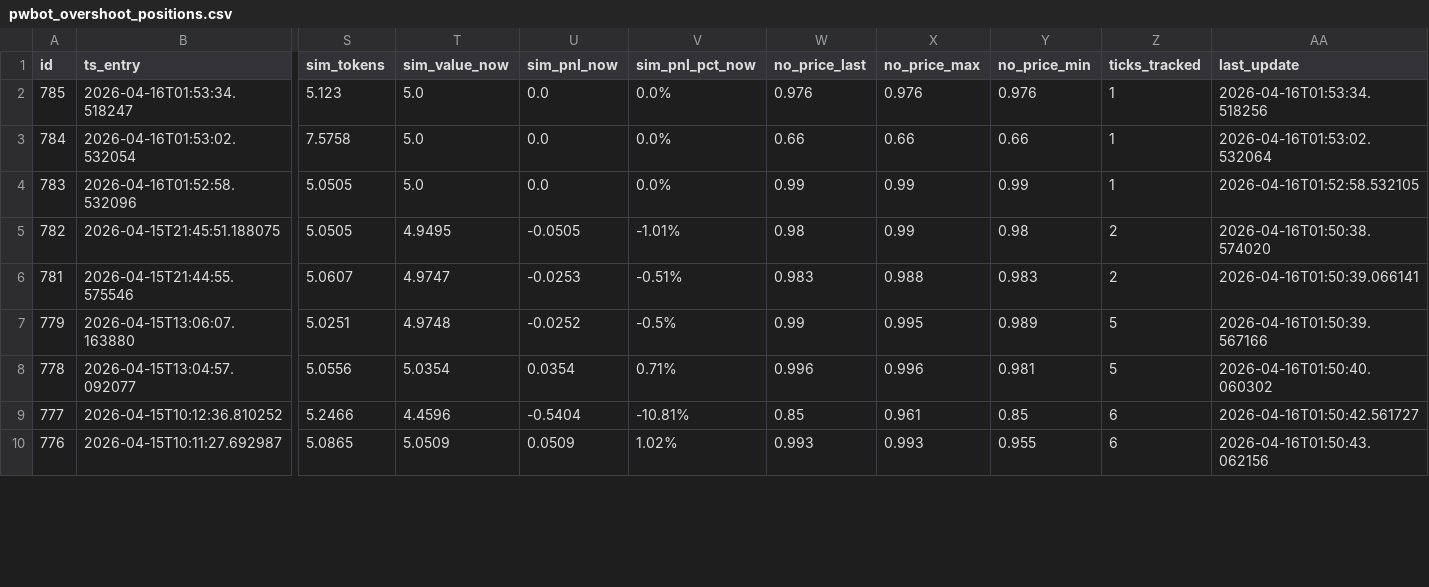
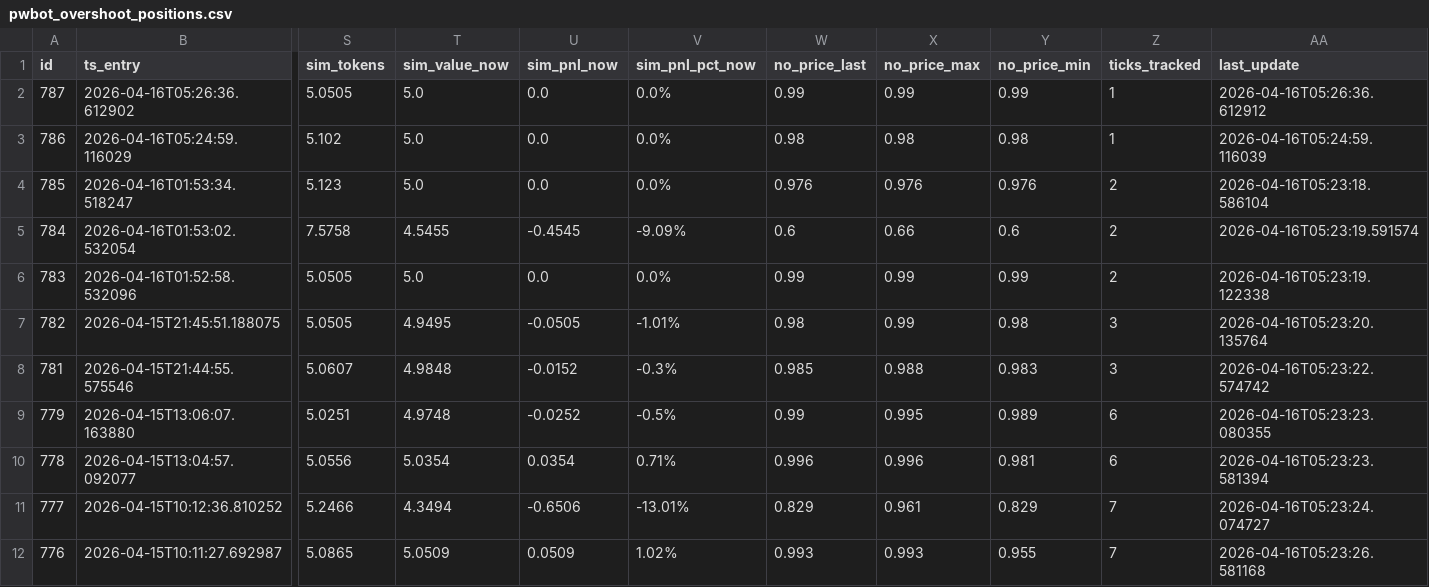
Before and after one commit to arqderman-tech/Polybot, a CSV file: pwbot_overshoot_positions.csv, drawn as a sheet; only a part is shown, gaps mark what is left out; addresses are those after the commit; rows hold the shown columns only; the diff covers the shown part only; the diff names each change by its address in the sheet, - before the commit and + after, or states it on an @@ line.

Commit message:
📦 Data update [run #316]

```diff
--- a/pwbot_overshoot_positions.csv
+++ b/pwbot_overshoot_positions.csv
+row 2: 787 | 2026-04-16T05:26:36.612902 | 5.0505 | 5.0 | 0.0 | 0.0% | 0.99 | 0.99 | 0.99 | 1 | 2026-04-16T05:26:36.612912
+row 3: 786 | 2026-04-16T05:24:59.116029 | 5.102 | 5.0 | 0.0 | 0.0% | 0.98 | 0.98 | 0.98 | 1 | 2026-04-16T05:24:59.116039
-Z4:Z6 (ticks_tracked): 1
+Z4:Z6 (ticks_tracked): 2
-AA4 (last_update): 2026-04-16T01:53:34.518256
+AA4 (last_update): 2026-04-16T05:23:18.586104
-T5 (sim_value_now): 5.0
+T5 (sim_value_now): 4.5455
-U5 (sim_pnl_now): 0.0
+U5 (sim_pnl_now): -0.4545
-V5 (sim_pnl_pct_now): 0.0%
+V5 (sim_pnl_pct_now): -9.09%
-W5 (no_price_last): 0.66
+W5 (no_price_last): 0.6
-Y5 (no_price_min): 0.66
+Y5 (no_price_min): 0.6
-AA5 (last_update): 2026-04-16T01:53:02.532064
+AA5 (last_update): 2026-04-16T05:23:19.591574
-AA6 (last_update): 2026-04-16T01:52:58.532105
+AA6 (last_update): 2026-04-16T05:23:19.122338
-Z7:Z8 (ticks_tracked): 2
+Z7:Z8 (ticks_tracked): 3
-AA7 (last_update): 2026-04-16T01:50:38.574020
+AA7 (last_update): 2026-04-16T05:23:20.135764
-T8 (sim_value_now): 4.9747
+T8 (sim_value_now): 4.9848
-U8 (sim_pnl_now): -0.0253
+U8 (sim_pnl_now): -0.0152
-V8 (sim_pnl_pct_now): -0.51%
+V8 (sim_pnl_pct_now): -0.3%
-W8 (no_price_last): 0.983
+W8 (no_price_last): 0.985
-AA8 (last_update): 2026-04-16T01:50:39.066141
+AA8 (last_update): 2026-04-16T05:23:22.574742
-Z9:Z10 (ticks_tracked): 5
+Z9:Z10 (ticks_tracked): 6
-AA9 (last_update): 2026-04-16T01:50:39.567166
+AA9 (last_update): 2026-04-16T05:23:23.080355
-AA10 (last_update): 2026-04-16T01:50:40.060302
+AA10 (last_update): 2026-04-16T05:23:23.581394
-T11 (sim_value_now): 4.4596
+T11 (sim_value_now): 4.3494
-U11 (sim_pnl_now): -0.5404
+U11 (sim_pnl_now): -0.6506
-V11 (sim_pnl_pct_now): -10.81%
+V11 (sim_pnl_pct_now): -13.01%
-W11 (no_price_last): 0.85
+W11 (no_price_last): 0.829
-Y11 (no_price_min): 0.85
+Y11 (no_price_min): 0.829
-Z11:Z12 (ticks_tracked): 6
+Z11:Z12 (ticks_tracked): 7
-AA11 (last_update): 2026-04-16T01:50:42.561727
+AA11 (last_update): 2026-04-16T05:23:24.074727
-AA12 (last_update): 2026-04-16T01:50:43.062156
+AA12 (last_update): 2026-04-16T05:23:26.581168
```
Also changed, not shown: 109 edited cells elsewhere in this file.
